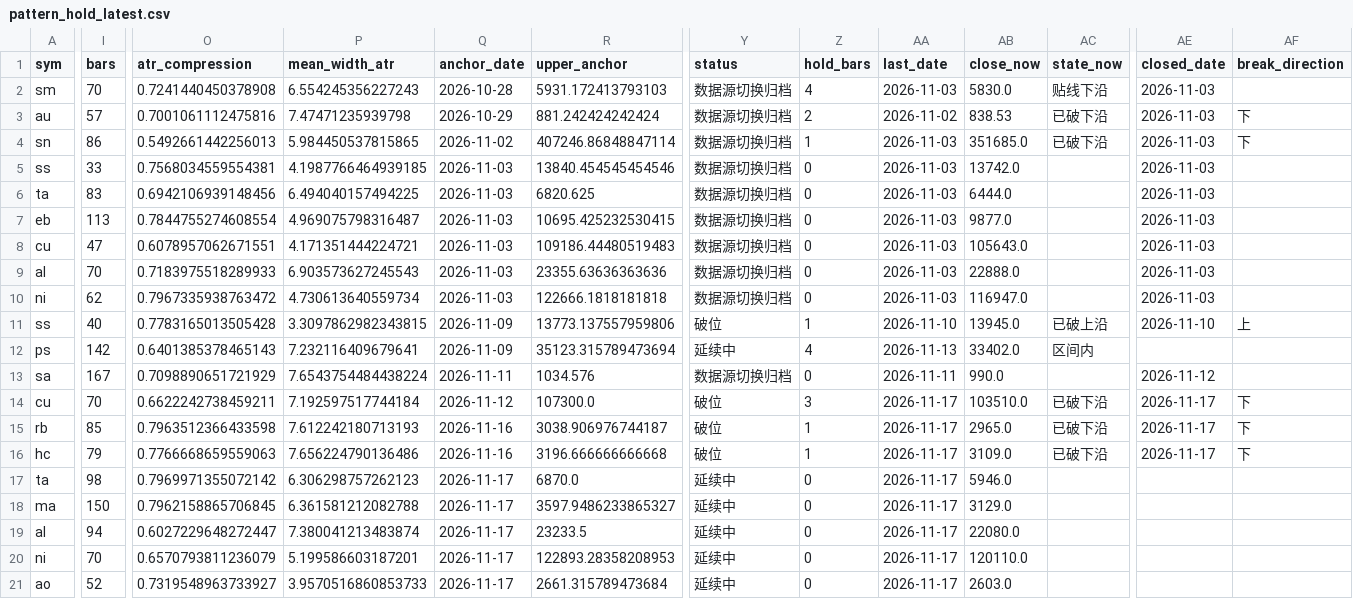
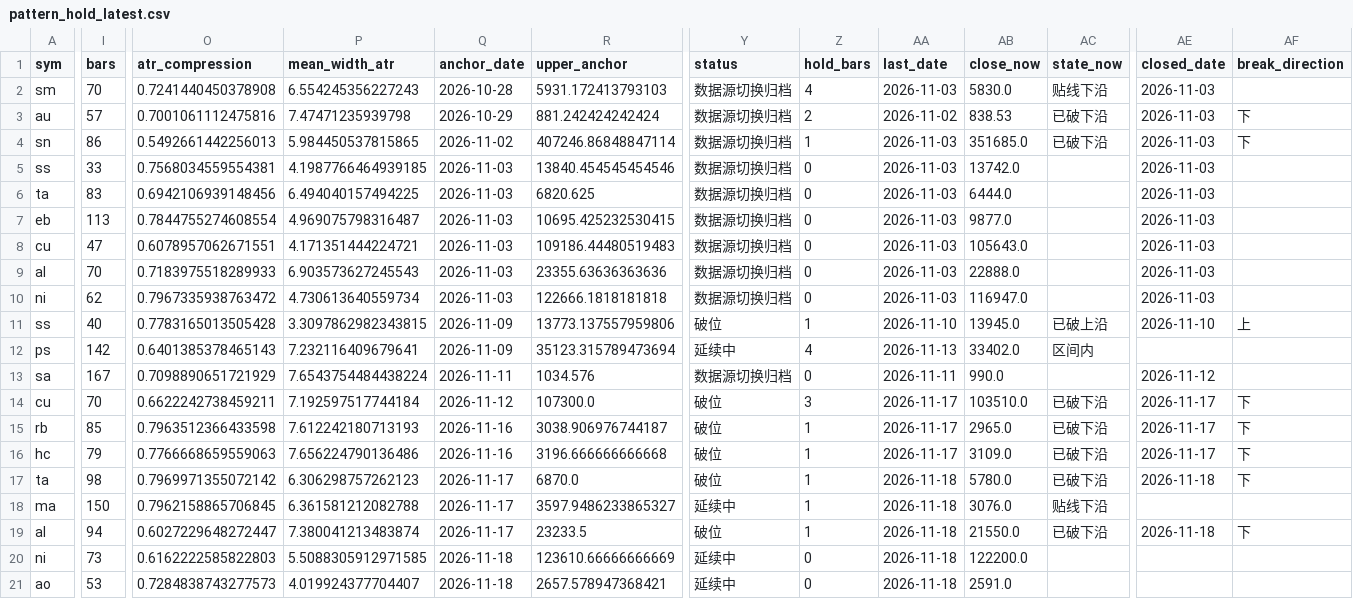
Before and after one commit to Jerry-HONK/futures-data, a CSV file: data/pattern_hold_latest.csv, drawn as a sheet; only a part is shown, gaps mark what is left out; the diff covers the shown part only; the diff names each change by its address in the sheet, - before the commit and + after, or states it on an @@ line.

```diff
--- a/data/pattern_hold_latest.csv
+++ b/data/pattern_hold_latest.csv
-Y17 (status): 延续中
+Y17 (status): 破位
-Z17:Z19 (hold_bars): 0
+Z17:Z19 (hold_bars): 1
-AA17:AA21 (last_date): 2026-11-17
+AA17:AA21 (last_date): 2026-11-18
-AB17 (close_now): 5946.0
+AB17 (close_now): 5780.0
-AC17 (state_now): (empty)
+AC17 (state_now): 已破下沿
-AE17 (closed_date): (empty)
+AE17 (closed_date): 2026-11-18
-AF17 (break_direction): (empty)
+AF17 (break_direction): 下
-AB18 (close_now): 3129.0
+AB18 (close_now): 3076.0
-AC18 (state_now): (empty)
+AC18 (state_now): 贴线下沿
-Y19 (status): 延续中
+Y19 (status): 破位
-AB19 (close_now): 22080.0
+AB19 (close_now): 21550.0
-AC19 (state_now): (empty)
+AC19 (state_now): 已破下沿
-AE19 (closed_date): (empty)
+AE19 (closed_date): 2026-11-18
-AF19 (break_direction): (empty)
+AF19 (break_direction): 下
-I20 (bars): 70
+I20 (bars): 73
-O20 (atr_compression): 0.6570793811236079
+O20 (atr_compression): 0.6162222585822803
-P20 (mean_width_atr): 5.199586603187201
+P20 (mean_width_atr): 5.5088305912971585
-Q20:Q21 (anchor_date): 2026-11-17
+Q20:Q21 (anchor_date): 2026-11-18
-R20 (upper_anchor): 122893.28358208953
+R20 (upper_anchor): 123610.66666666669
-AB20 (close_now): 120110.0
+AB20 (close_now): 122200.0
-I21 (bars): 52
+I21 (bars): 53
-O21 (atr_compression): 0.7319548963733927
+O21 (atr_compression): 0.7284838743277573
-P21 (mean_width_atr): 3.9570516860853733
+P21 (mean_width_atr): 4.019924377704407
-R21 (upper_anchor): 2661.315789473684
+R21 (upper_anchor): 2657.578947368421
-AB21 (close_now): 2603.0
+AB21 (close_now): 2591.0
```
Also changed, not shown: 9 edited cells elsewhere in this file, data/pattern_breakouts_latest.csv, data/pattern_hold_weekly_latest.csv, 5 other files.
